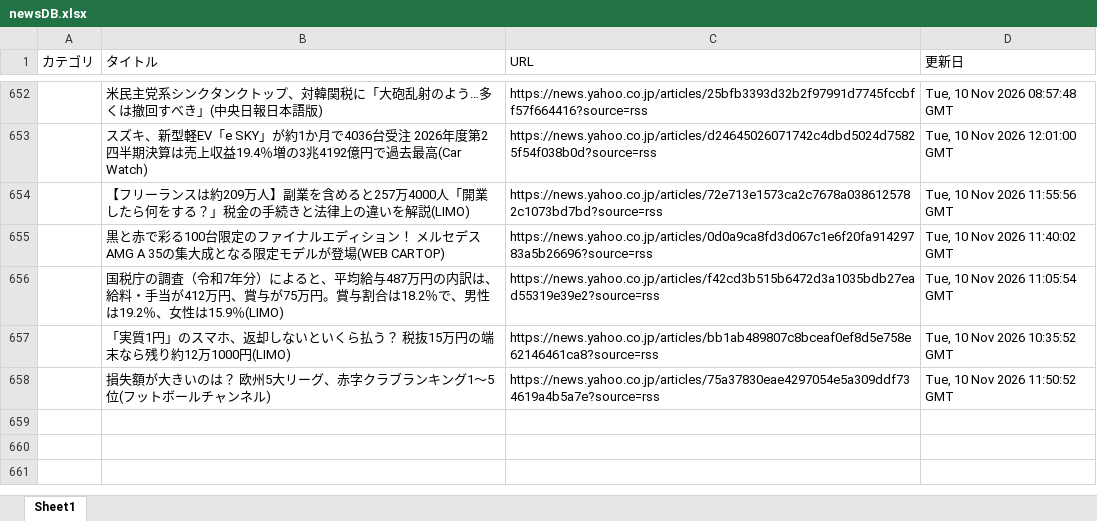
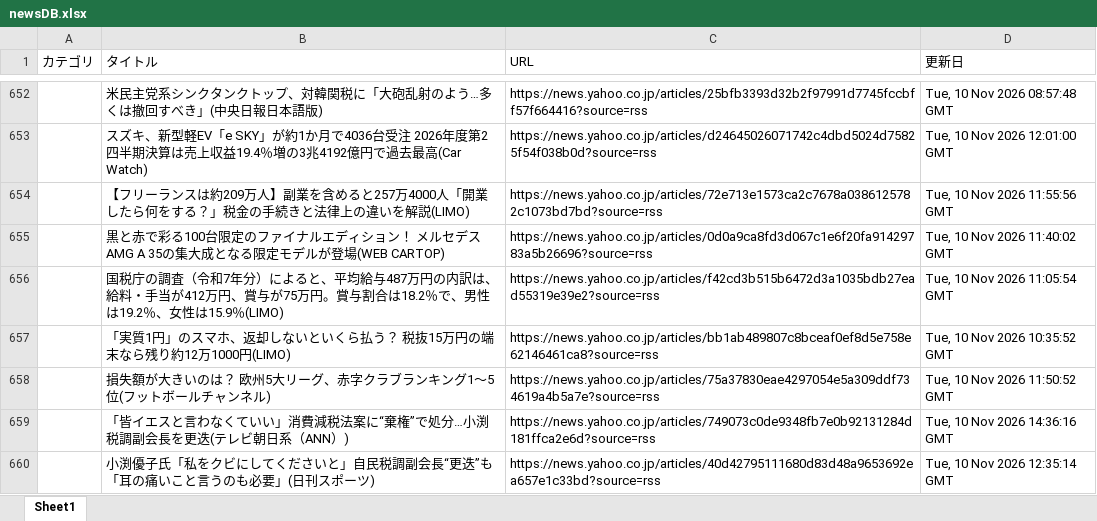
Before and after one commit to kouzen1114/news-bot, an Excel workbook: newsDB.xlsx, sheet Sheet1, drawn as a sheet; only a part is shown, gaps mark what is left out; values as stored, in another font and other column widths than the file's, no borders; the diff names each change by its address in the sheet, - before the commit and + after, or states it on an @@ line.

```diff
--- a/newsDB.xlsx (sheet Sheet1)
+++ b/newsDB.xlsx (sheet Sheet1)
+row 659:  | 「皆イエスと言わなくていい」消費減税法案に“棄権”で処分…小渕税調副会長を更迭(テレビ朝日系（ANN）) | https://news.yahoo.co.jp/articles/749073c0de9348fb7e0b92131284d181ffca2e6d?source=rss | Tue, 10 Nov 2026 14:36:16 GMT
+row 660:  | 小渕優子氏「私をクビにしてくださいと」自民税調副会長“更迭”も「耳の痛いこと言うのも必要」(日刊スポーツ) | https://news.yahoo.co.jp/articles/40d42795111680d83d48a9653692ea657e1c33bd?source=rss | Tue, 10 Nov 2026 12:35:14 GMT
```
